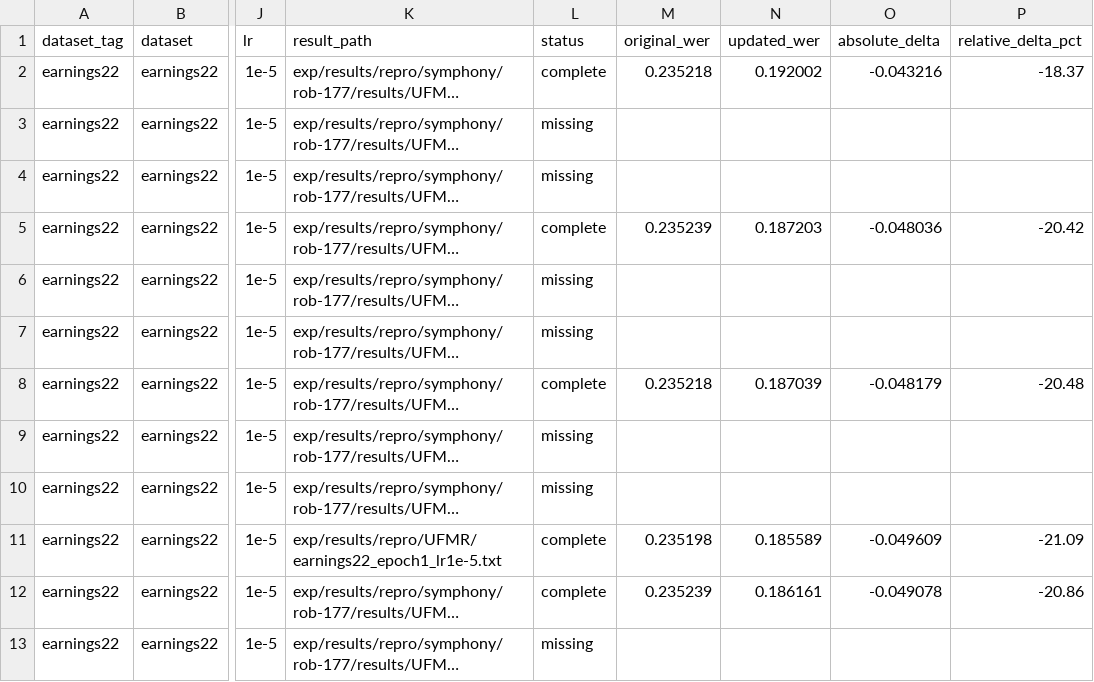
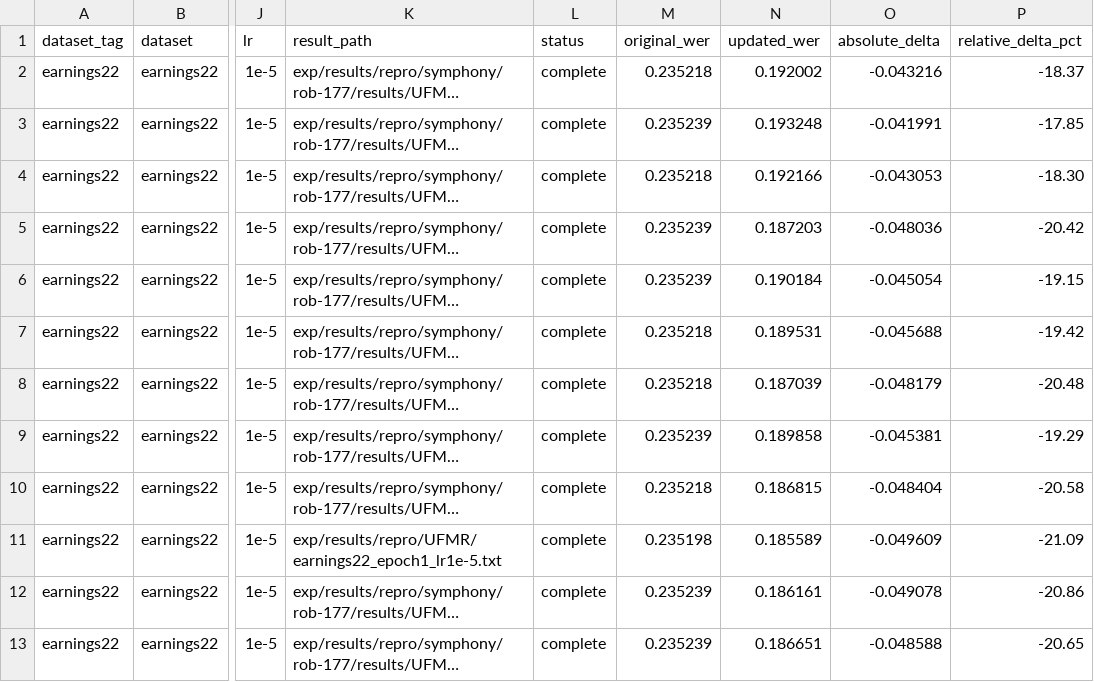
Before and after one commit to robflynnyh/learning-to-augment, a CSV file: exp/results/repro/symphony/rob-177/rob177_ufmr_repeat_ablation.csv, drawn as a sheet; only a part is shown, gaps mark what is left out; long unchanged cells end in …; the diff covers the shown part only; the diff names each change by its address in the sheet, - before the commit and + after, or states it on an @@ line.

Commit message:
Complete ROB-177 repeat ablation trials

```diff
--- a/exp/results/repro/symphony/rob-177/rob177_ufmr_repeat_ablation.csv
+++ b/exp/results/repro/symphony/rob-177/rob177_ufmr_repeat_ablation.csv
-L3:L4 (status): missing
+L3:L4 (status): complete
-M3 (original_wer): (empty)
+M3 (original_wer): 0.235239
-N3 (updated_wer): (empty)
+N3 (updated_wer): 0.193248
-O3 (absolute_delta): (empty)
+O3 (absolute_delta): -0.041991
-P3 (relative_delta_pct): (empty)
+P3 (relative_delta_pct): -17.85
-M4 (original_wer): (empty)
+M4 (original_wer): 0.235218
-N4 (updated_wer): (empty)
+N4 (updated_wer): 0.192166
-O4 (absolute_delta): (empty)
+O4 (absolute_delta): -0.043053
-P4 (relative_delta_pct): (empty)
+P4 (relative_delta_pct): -18.30
-L6:L7 (status): missing
+L6:L7 (status): complete
-M6 (original_wer): (empty)
+M6 (original_wer): 0.235239
-N6 (updated_wer): (empty)
+N6 (updated_wer): 0.190184
-O6 (absolute_delta): (empty)
+O6 (absolute_delta): -0.045054
-P6 (relative_delta_pct): (empty)
+P6 (relative_delta_pct): -19.15
-M7 (original_wer): (empty)
+M7 (original_wer): 0.235218
-N7 (updated_wer): (empty)
+N7 (updated_wer): 0.189531
-O7 (absolute_delta): (empty)
+O7 (absolute_delta): -0.045688
-P7 (relative_delta_pct): (empty)
+P7 (relative_delta_pct): -19.42
-L9:L10 (status): missing
+L9:L10 (status): complete
-M9 (original_wer): (empty)
+M9 (original_wer): 0.235239
-N9 (updated_wer): (empty)
+N9 (updated_wer): 0.189858
-O9 (absolute_delta): (empty)
+O9 (absolute_delta): -0.045381
-P9 (relative_delta_pct): (empty)
+P9 (relative_delta_pct): -19.29
-M10 (original_wer): (empty)
+M10 (original_wer): 0.235218
-N10 (updated_wer): (empty)
+N10 (updated_wer): 0.186815
-O10 (absolute_delta): (empty)
+O10 (absolute_delta): -0.048404
-P10 (relative_delta_pct): (empty)
+P10 (relative_delta_pct): -20.58
-L13 (status): missing
+L13 (status): complete
-M13 (original_wer): (empty)
+M13 (original_wer): 0.235239
-N13 (updated_wer): (empty)
+N13 (updated_wer): 0.186651
-O13 (absolute_delta): (empty)
+O13 (absolute_delta): -0.048588
-P13 (relative_delta_pct): (empty)
+P13 (relative_delta_pct): -20.65
```
Also changed, not shown: 50 edited cells elsewhere in this file, 19 other files.
